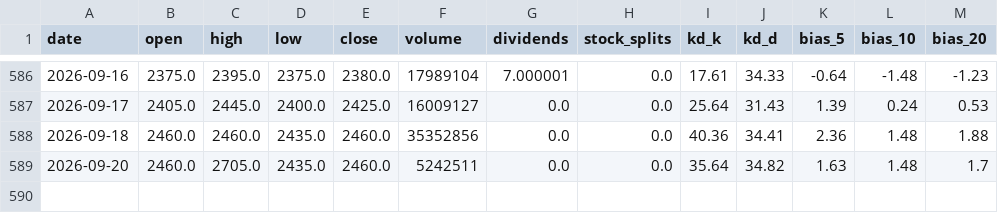
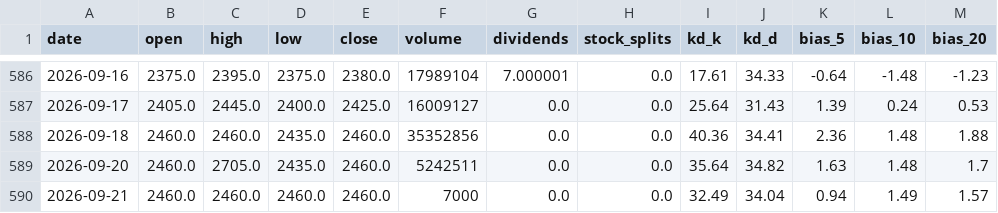
Before and after one commit to blessyeh/kd-stock-monitor, a CSV file: data/2330_TW_kd.csv, drawn as a sheet; only a part is shown, gaps mark what is left out.

```diff
--- a/data/2330_TW_kd.csv
+++ b/data/2330_TW_kd.csv
@@ -589 +589,2 @@ date,open,high,low,close,volume,dividends,stock_splits,kd_k,kd_d,bias_5,bias_10,
 2026-09-20,2460.0,2705.0,2435.0,2460.0,5242511,0.0,0.0,35.64,34.82,1.63,1.48,1.7
+2026-09-21,2460.0,2460.0,2460.0,2460.0,7000,0.0,0.0,32.49,34.04,0.94,1.49,1.57
```
Also changed, not shown: data/00713_TW_kd.csv, data/00713_TW_raw.csv, 9 other files.
